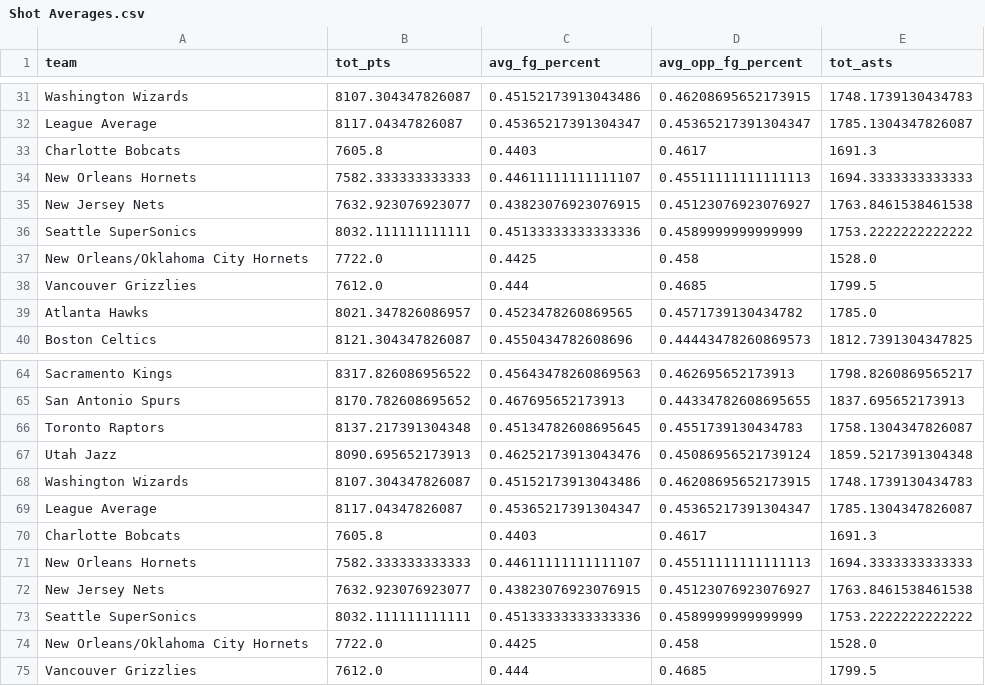
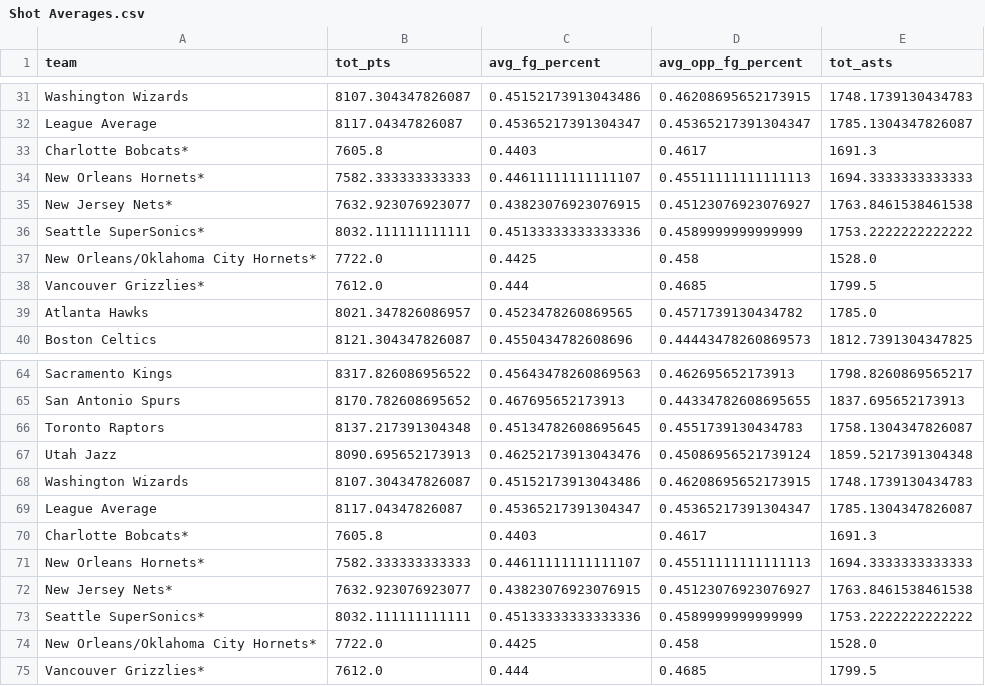
Before and after one commit to anthonymorales6/CS-171-Final-Project, a CSV file: data/Shot Averages.csv, drawn as a sheet; only a part is shown, gaps mark what is left out.

```diff
--- a/data/Shot Averages.csv
+++ b/data/Shot Averages.csv
@@ -32,8 +32,8 @@ Washington Wizards,8107.304347826087,0.45152173913043486,0.46208695652173915,174
 League Average,8117.04347826087,0.45365217391304347,0.45365217391304347,1785.1304347826087
-Charlotte Bobcats,7605.8,0.4403,0.4617,1691.3
-New Orleans Hornets,7582.333333333333,0.44611111111111107,0.45511111111111113,1694.3333333333333
-New Jersey Nets,7632.923076923077,0.43823076923076915,0.45123076923076927,1763.8461538461538
-Seattle SuperSonics,8032.111111111111,0.45133333333333336,0.4589999999999999,1753.2222222222222
-New Orleans/Oklahoma City Hornets,7722.0,0.4425,0.458,1528.0
-Vancouver Grizzlies,7612.0,0.444,0.4685,1799.5
+Charlotte Bobcats*,7605.8,0.4403,0.4617,1691.3
+New Orleans Hornets*,7582.333333333333,0.44611111111111107,0.45511111111111113,1694.3333333333333
+New Jersey Nets*,7632.923076923077,0.43823076923076915,0.45123076923076927,1763.8461538461538
+Seattle SuperSonics*,8032.111111111111,0.45133333333333336,0.4589999999999999,1753.2222222222222
+New Orleans/Oklahoma City Hornets*,7722.0,0.4425,0.458,1528.0
+Vancouver Grizzlies*,7612.0,0.444,0.4685,1799.5
 Atlanta Hawks,8021.347826086957,0.4523478260869565,0.4571739130434782,1785.0
@@ -69,7 +69,7 @@ Washington Wizards,8107.304347826087,0.45152173913043486,0.46208695652173915,174
 League Average,8117.04347826087,0.45365217391304347,0.45365217391304347,1785.1304347826087
-Charlotte Bobcats,7605.8,0.4403,0.4617,1691.3
-New Orleans Hornets,7582.333333333333,0.44611111111111107,0.45511111111111113,1694.3333333333333
-New Jersey Nets,7632.923076923077,0.43823076923076915,0.45123076923076927,1763.8461538461538
-Seattle SuperSonics,8032.111111111111,0.45133333333333336,0.4589999999999999,1753.2222222222222
-New Orleans/Oklahoma City Hornets,7722.0,0.4425,0.458,1528.0
-Vancouver Grizzlies,7612.0,0.444,0.4685,1799.5
+Charlotte Bobcats*,7605.8,0.4403,0.4617,1691.3
+New Orleans Hornets*,7582.333333333333,0.44611111111111107,0.45511111111111113,1694.3333333333333
+New Jersey Nets*,7632.923076923077,0.43823076923076915,0.45123076923076927,1763.8461538461538
+Seattle SuperSonics*,8032.111111111111,0.45133333333333336,0.4589999999999999,1753.2222222222222
+New Orleans/Oklahoma City Hornets*,7722.0,0.4425,0.458,1528.0
+Vancouver Grizzlies*,7612.0,0.444,0.4685,1799.5
```
Also changed, not shown: data/Team Totals.csv, 31 other files.
